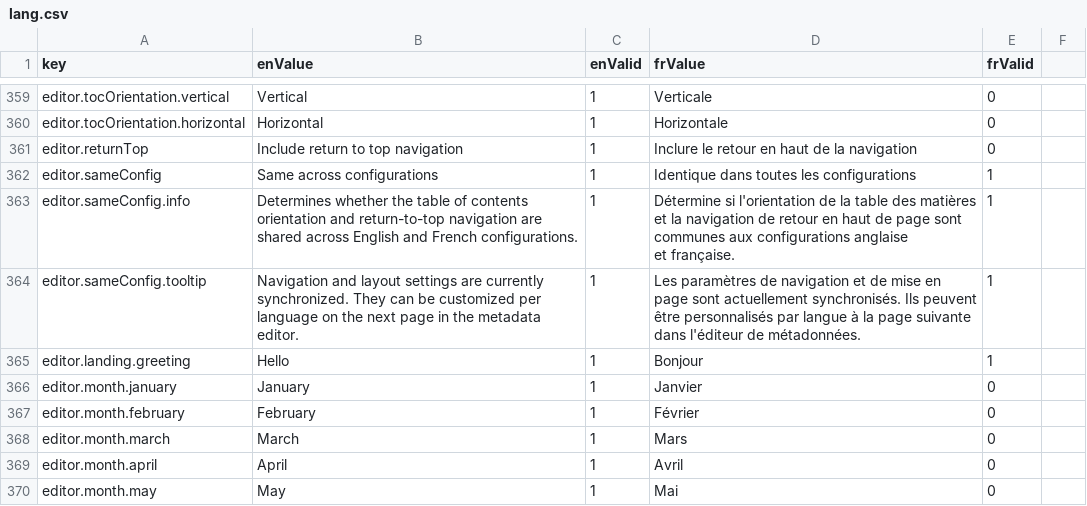
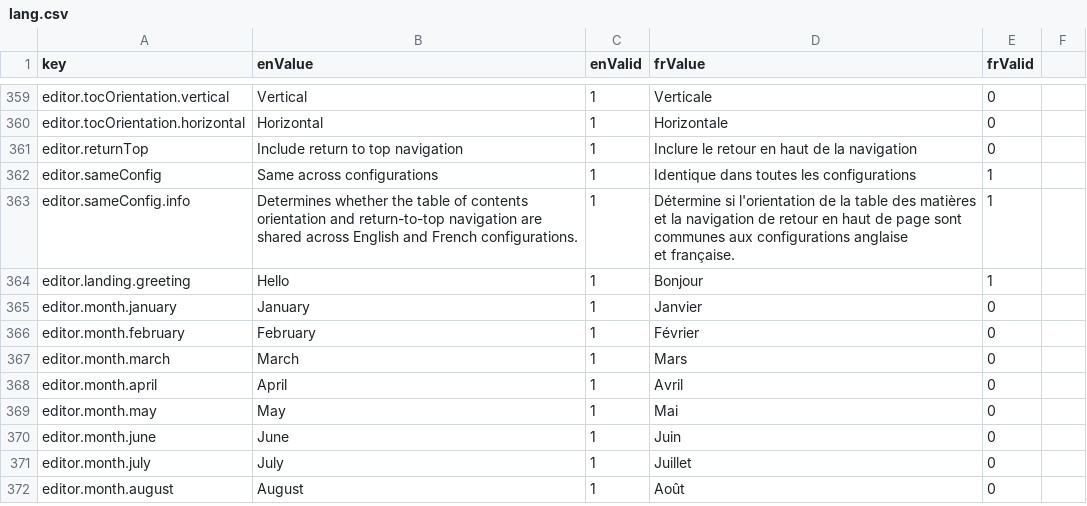
Before and after one commit to ramp4-pcar4/storylines-editor, a CSV file: src/lang/lang.csv, drawn as a sheet; only a part is shown, gaps mark what is left out; the shorter side is filled out with more unchanged rows.

Commit message:
Load French config on initial creation page

```diff
--- a/src/lang/lang.csv
+++ b/src/lang/lang.csv
@@ -364,3 +364,2 @@ editor.sameConfig.info,"Determines whether the table of contents orientation and
 et française.",1
-editor.sameConfig.tooltip,"Navigation and layout settings are currently synchronized. They can be customized per language on the next page in the metadata editor.",1,Les paramètres de navigation et de mise en page sont actuellement synchronisés. Ils peuvent être personnalisés par langue à la page suivante dans l'éditeur de métadonnées.,1
 editor.landing.greeting,Hello,1,Bonjour,1
```
Also changed, not shown: 4 other files.
